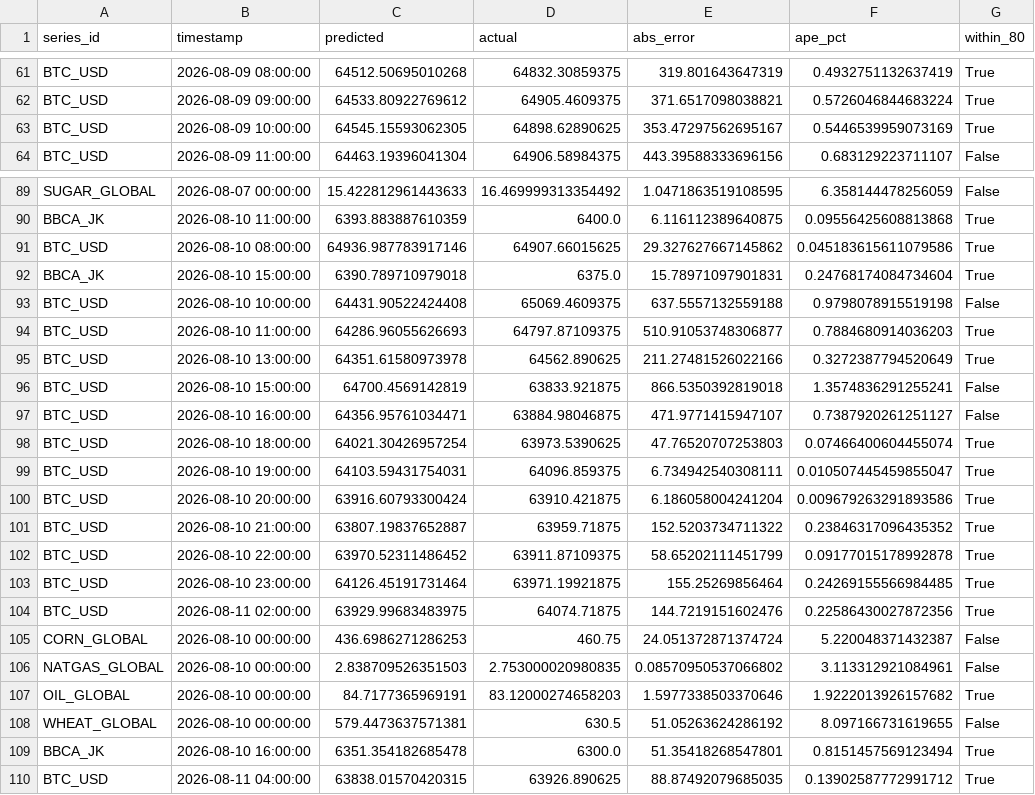
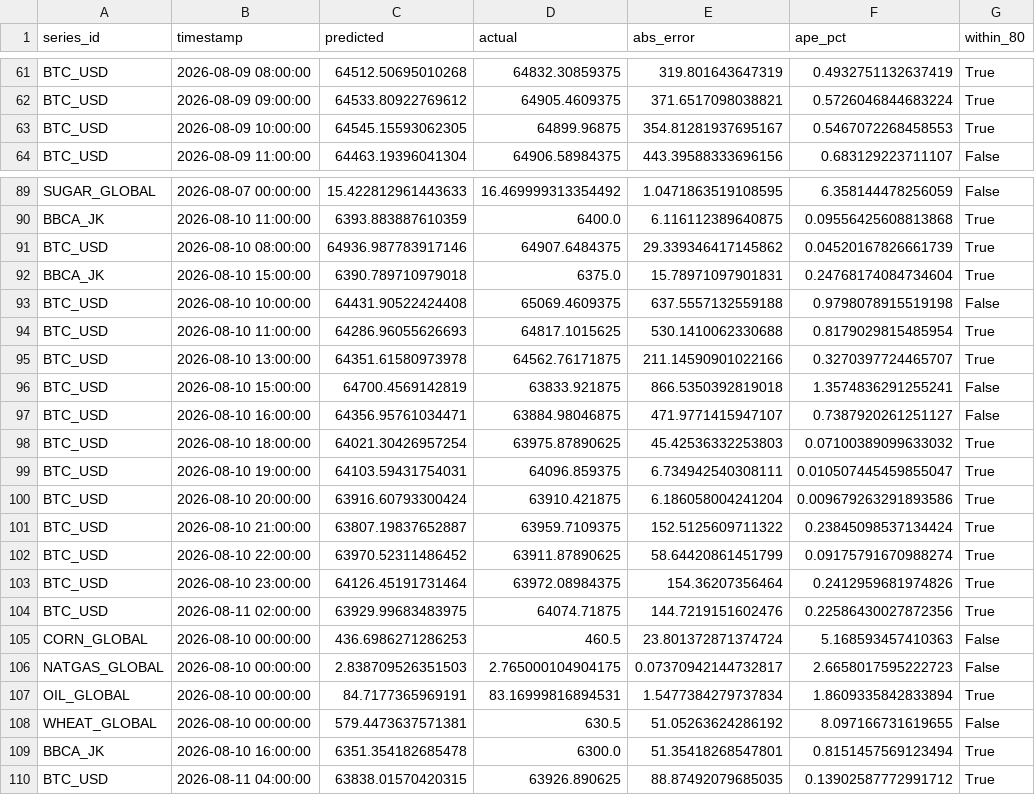
Before and after one commit to salimz-arch/tsf-market-analytics, a CSV file: data/forecasts/evaluation.csv, drawn as a sheet; only a part is shown, gaps mark what is left out; the diff covers the shown part only.

```diff
--- a/data/forecasts/evaluation.csv
+++ b/data/forecasts/evaluation.csv
@@ -62,3 +62,3 @@ BTC_USD,2026-08-09 08:00:00,64512.50695010268,64832.30859375,319.801643647319,0.
 BTC_USD,2026-08-09 09:00:00,64533.80922769612,64905.4609375,371.6517098038821,0.5726046844683224,True
-BTC_USD,2026-08-09 10:00:00,64545.15593062305,64898.62890625,353.47297562695167,0.5446539959073169,True
+BTC_USD,2026-08-09 10:00:00,64545.15593062305,64899.96875,354.81281937695167,0.5467072268458553,True
 BTC_USD,2026-08-09 11:00:00,64463.19396041304,64906.58984375,443.39588333696156,0.683129223711107,False
@@ -90,19 +90,19 @@ SUGAR_GLOBAL,2026-08-07 00:00:00,15.422812961443633,16.469999313354492,1.0471863
 BBCA_JK,2026-08-10 11:00:00,6393.883887610359,6400.0,6.116112389640875,0.09556425608813868,True
-BTC_USD,2026-08-10 08:00:00,64936.987783917146,64907.66015625,29.327627667145862,0.045183615611079586,True
+BTC_USD,2026-08-10 08:00:00,64936.987783917146,64907.6484375,29.339346417145862,0.04520167826661739,True
 BBCA_JK,2026-08-10 15:00:00,6390.789710979018,6375.0,15.78971097901831,0.24768174084734604,True
 BTC_USD,2026-08-10 10:00:00,64431.90522424408,65069.4609375,637.5557132559188,0.9798078915519198,False
-BTC_USD,2026-08-10 11:00:00,64286.96055626693,64797.87109375,510.91053748306877,0.7884680914036203,True
-BTC_USD,2026-08-10 13:00:00,64351.61580973978,64562.890625,211.27481526022166,0.3272387794520649,True
+BTC_USD,2026-08-10 11:00:00,64286.96055626693,64817.1015625,530.1410062330688,0.8179029815485954,True
+BTC_USD,2026-08-10 13:00:00,64351.61580973978,64562.76171875,211.14590901022166,0.3270397724465707,True
 BTC_USD,2026-08-10 15:00:00,64700.4569142819,63833.921875,866.5350392819018,1.3574836291255241,False
 BTC_USD,2026-08-10 16:00:00,64356.95761034471,63884.98046875,471.9771415947107,0.7387920261251127,False
-BTC_USD,2026-08-10 18:00:00,64021.30426957254,63973.5390625,47.76520707253803,0.07466400604455074,True
+BTC_USD,2026-08-10 18:00:00,64021.30426957254,63975.87890625,45.42536332253803,0.07100389099633032,True
 BTC_USD,2026-08-10 19:00:00,64103.59431754031,64096.859375,6.734942540308111,0.010507445459855047,True
 BTC_USD,2026-08-10 20:00:00,63916.60793300424,63910.421875,6.186058004241204,0.009679263291893586,True
-BTC_USD,2026-08-10 21:00:00,63807.19837652887,63959.71875,152.5203734711322,0.23846317096435352,True
-BTC_USD,2026-08-10 22:00:00,63970.52311486452,63911.87109375,58.65202111451799,0.09177015178992878,True
-BTC_USD,2026-08-10 23:00:00,64126.45191731464,63971.19921875,155.25269856464,0.24269155566984485,True
+BTC_USD,2026-08-10 21:00:00,63807.19837652887,63959.7109375,152.5125609711322,0.23845098537134424,True
+BTC_USD,2026-08-10 22:00:00,63970.52311486452,63911.87890625,58.64420861451799,0.09175791670988274,True
+BTC_USD,2026-08-10 23:00:00,64126.45191731464,63972.08984375,154.36207356464,0.2412959681974826,True
 BTC_USD,2026-08-11 02:00:00,63929.99683483975,64074.71875,144.7219151602476,0.22586430027872356,True
-CORN_GLOBAL,2026-08-10 00:00:00,436.6986271286253,460.75,24.051372871374724,5.220048371432387,False
-NATGAS_GLOBAL,2026-08-10 00:00:00,2.838709526351503,2.753000020980835,0.08570950537066802,3.113312921084961,False
-OIL_GLOBAL,2026-08-10 00:00:00,84.7177365969191,83.12000274658203,1.5977338503370646,1.9222013926157682,True
+CORN_GLOBAL,2026-08-10 00:00:00,436.6986271286253,460.5,23.801372871374724,5.168593457410363,False
+NATGAS_GLOBAL,2026-08-10 00:00:00,2.838709526351503,2.765000104904175,0.07370942144732817,2.6658017595222723,False
+OIL_GLOBAL,2026-08-10 00:00:00,84.7177365969191,83.16999816894531,1.5477384279737834,1.8609335842833894,True
 WHEAT_GLOBAL,2026-08-10 00:00:00,579.4473637571381,630.5,51.05263624286192,8.097166731619655,False
```
Also changed, not shown: 1 added row and 81 edited cells elsewhere in this file, data/forecasts/conclusions.csv, data/forecasts/forecast.csv, 11 other files.
